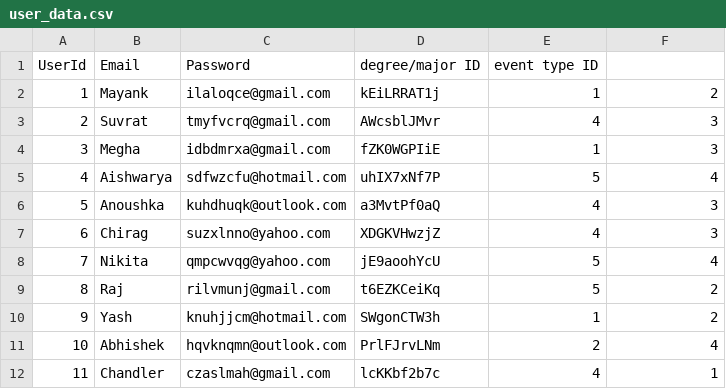
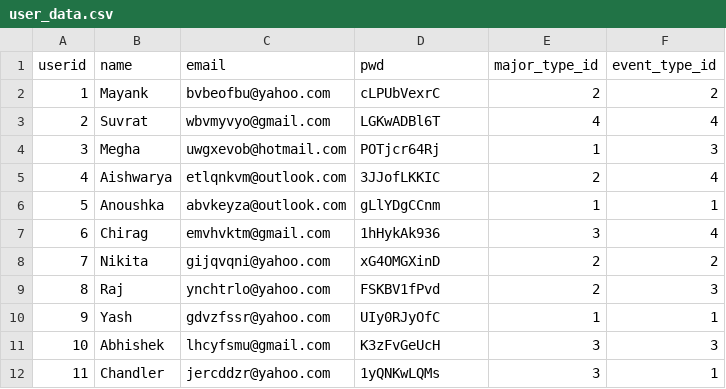
Before and after one commit to meghagupta08/brickhack, a CSV file: user_data.csv, drawn as a sheet.

```diff
--- a/user_data.csv
+++ b/user_data.csv
@@ -1,12 +1,12 @@
-UserId,Email,Password,degree/major ID,event type ID
-1,Mayank,ilaloqce@gmail.com,kEiLRRAT1j,1,2
-2,Suvrat,tmyfvcrq@gmail.com,AWcsblJMvr,4,3
-3,Megha,idbdmrxa@gmail.com,fZK0WGPIiE,1,3
-4,Aishwarya,sdfwzcfu@hotmail.com,uhIX7xNf7P,5,4
-5,Anoushka,kuhdhuqk@outlook.com,a3MvtPf0aQ,4,3
-6,Chirag,suzxlnno@yahoo.com,XDGKVHwzjZ,4,3
-7,Nikita,qmpcwvqg@yahoo.com,jE9aoohYcU,5,4
-8,Raj,rilvmunj@gmail.com,t6EZKCeiKq,5,2
-9,Yash,knuhjjcm@hotmail.com,SWgonCTW3h,1,2
-10,Abhishek,hqvknqmn@outlook.com,PrlFJrvLNm,2,4
-11,Chandler,czaslmah@gmail.com,lcKKbf2b7c,4,1
+userid,name,email,pwd,major_type_id,event_type_id
+1,Mayank,bvbeofbu@yahoo.com,cLPUbVexrC,2,2
+2,Suvrat,wbvmyvyo@gmail.com,LGKwADBl6T,4,4
+3,Megha,uwgxevob@hotmail.com,POTjcr64Rj,1,3
+4,Aishwarya,etlqnkvm@outlook.com,3JJofLKKIC,2,4
+5,Anoushka,abvkeyza@outlook.com,gLlYDgCCnm,1,1
+6,Chirag,emvhvktm@gmail.com,1hHykAk936,3,4
+7,Nikita,gijqvqni@yahoo.com,xG4OMGXinD,2,2
+8,Raj,ynchtrlo@yahoo.com,FSKBV1fPvd,2,3
+9,Yash,gdvzfssr@yahoo.com,UIy0RJyOfC,1,1
+10,Abhishek,lhcyfsmu@gmail.com,K3zFvGeUcH,3,3
+11,Chandler,jercddzr@yahoo.com,1yQNKwLQMs,3,1
```
Also changed, not shown: event_data.csv, 1 other file.
